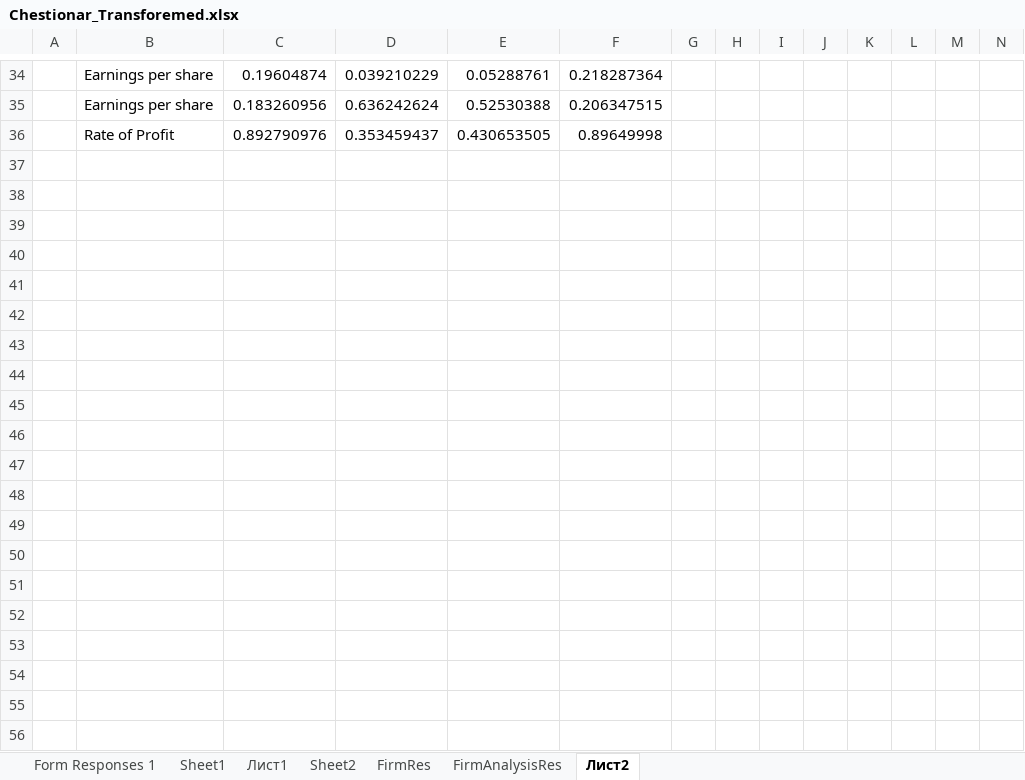
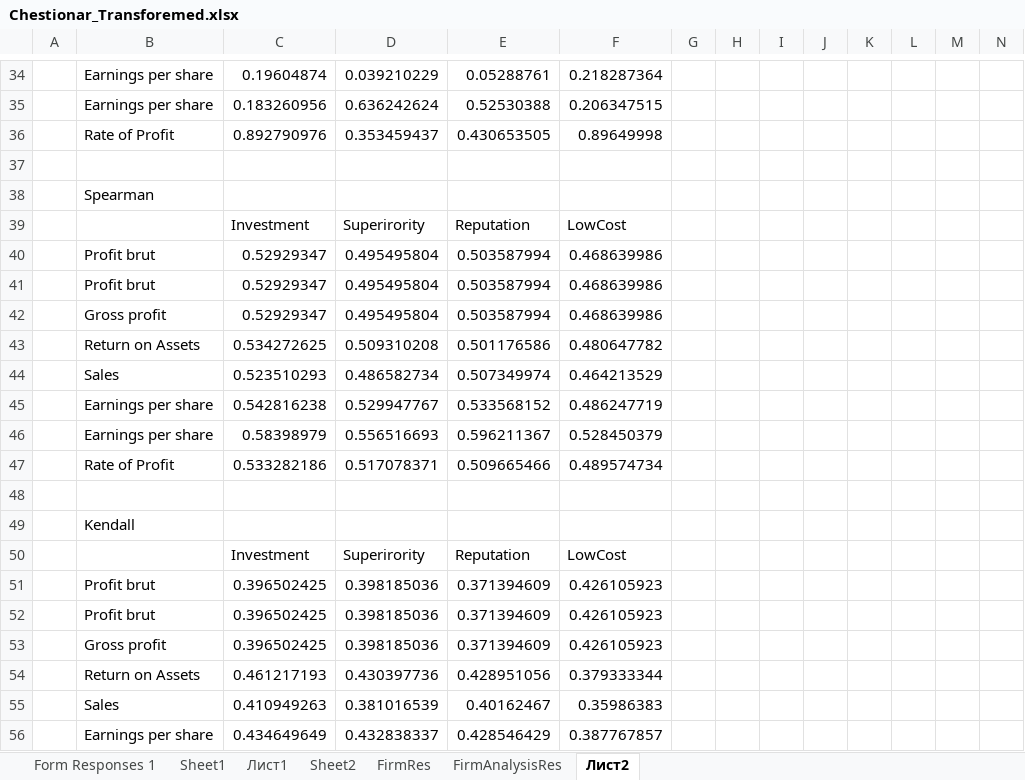
Before and after one commit to mecchmatProjects/Econometrics, an Excel workbook: Chestionar_Transforemed.xlsx, sheet Лист2, drawn as a sheet; only a part is shown, gaps mark what is left out; values as stored, in another font and other column widths than the file's, no borders; rows hold the shown columns only; the diff covers the shown part only; the diff names each change by its address in the sheet, - before the commit and + after, or states it on an @@ line.

```diff
--- a/Chestionar_Transforemed.xlsx (sheet Лист2)
+++ b/Chestionar_Transforemed.xlsx (sheet Лист2)
+row 37: (empty)
+row 38:  | Spearman
+row 39:  |  | Investment | Superirority | Reputation | LowCost
+row 40:  | Profit brut | 0.52929347 | 0.495495804 | 0.503587994 | 0.468639986
+row 41:  | Profit brut | 0.52929347 | 0.495495804 | 0.503587994 | 0.468639986
+row 42:  | Gross profit | 0.52929347 | 0.495495804 | 0.503587994 | 0.468639986
+row 43:  | Return on Assets | 0.534272625 | 0.509310208 | 0.501176586 | 0.480647782
+row 44:  | Sales | 0.523510293 | 0.486582734 | 0.507349974 | 0.464213529
+row 45:  | Earnings per share | 0.542816238 | 0.529947767 | 0.533568152 | 0.486247719
+row 46:  | Earnings per share | 0.58398979 | 0.556516693 | 0.596211367 | 0.528450379
+row 47:  | Rate of Profit | 0.533282186 | 0.517078371 | 0.509665466 | 0.489574734
+row 48: (empty)
+row 49:  | Kendall
+row 50:  |  | Investment | Superirority | Reputation | LowCost
+row 51:  | Profit brut | 0.396502425 | 0.398185036 | 0.371394609 | 0.426105923
+row 52:  | Profit brut | 0.396502425 | 0.398185036 | 0.371394609 | 0.426105923
+row 53:  | Gross profit | 0.396502425 | 0.398185036 | 0.371394609 | 0.426105923
+row 54:  | Return on Assets | 0.461217193 | 0.430397736 | 0.428951056 | 0.379333344
+row 55:  | Sales | 0.410949263 | 0.381016539 | 0.40162467 | 0.35986383
+row 56:  | Earnings per share | 0.434649649 | 0.432838337 | 0.428546429 | 0.387767857
```
Also changed, not shown: 15 added rows and 3 edited cells elsewhere in this sheet, sheet FirmRes, sheet FirmAnalysisRes, sheet Sheet1, hidden cells, Data_Excel_Bins.xlsx, 43 other files.
